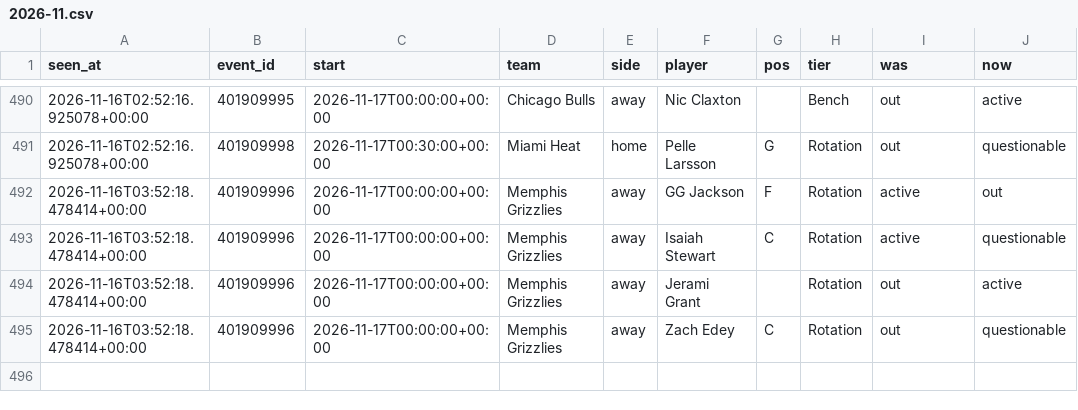
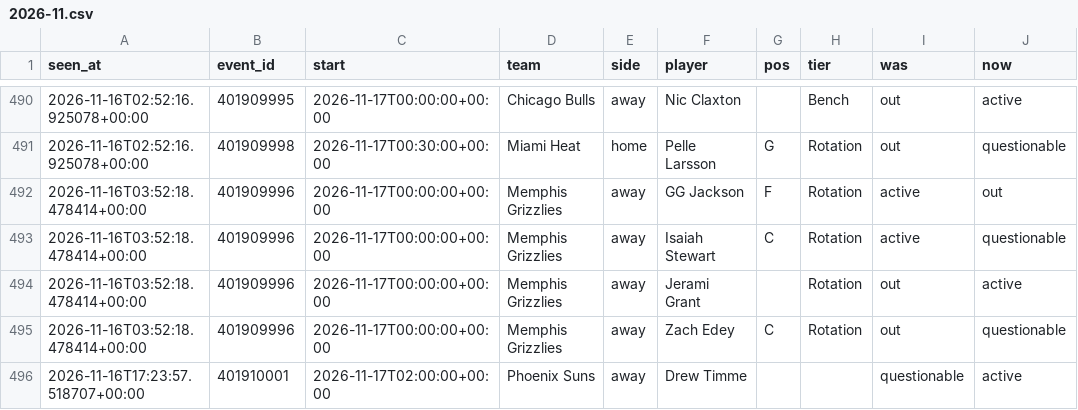
Before and after one commit to tdrey10/sports, a CSV file: data/injuries/nba/2026-11.csv, drawn as a sheet; only a part is shown, gaps mark what is left out.

```diff
--- a/data/injuries/nba/2026-11.csv
+++ b/data/injuries/nba/2026-11.csv
@@ -495 +495,2 @@ seen_at,event_id,start,team,side,player,pos,tier,was,now
 2026-11-16T03:52:18.478414+00:00,401909996,2026-11-17T00:00:00+00:00,Memphis Grizzlies,away,Zach Edey,C,Rotation,out,questionable
+2026-11-16T17:23:57.518707+00:00,401910001,2026-11-17T02:00:00+00:00,Phoenix Suns,away,Drew Timme,,,questionable,active
```
Also changed, not shown: data/odds/nba/2026-11.csv, data/odds/nhl/2026-11.csv, 11 other files.
